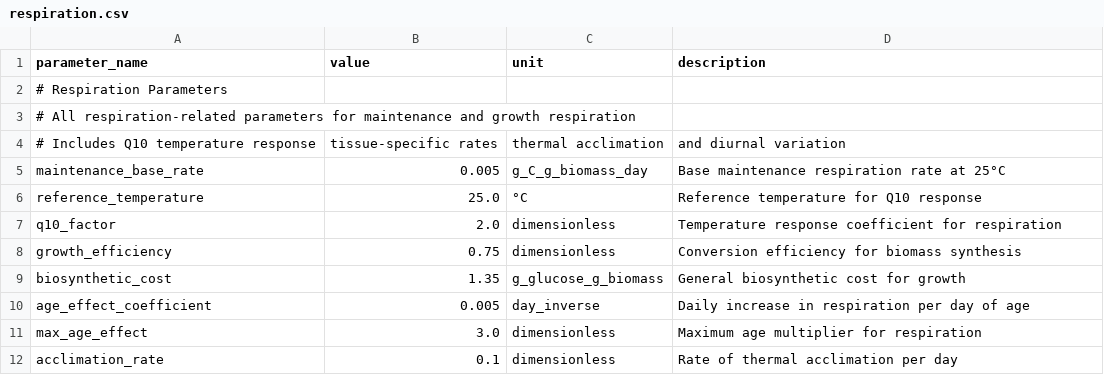
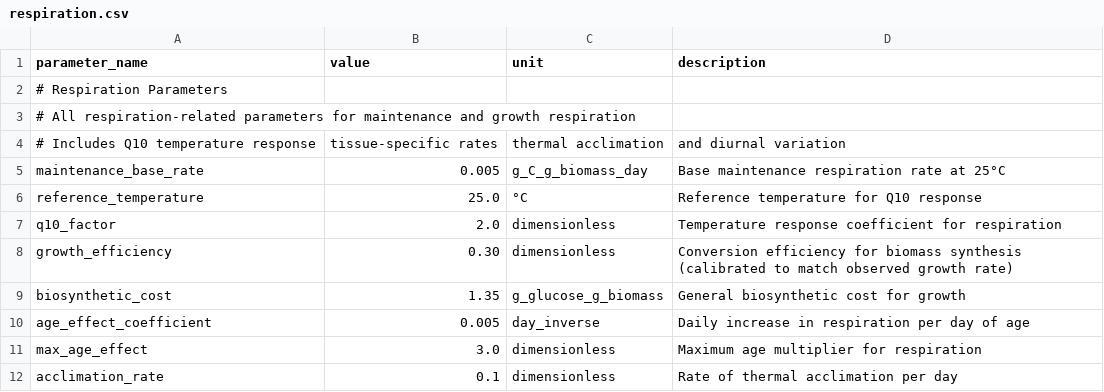
Before and after one commit to kapil-161/hydroponic_python, a CSV file: input/respiration.csv, drawn as a sheet; only a part is shown.

```diff
--- a/input/respiration.csv
+++ b/input/respiration.csv
@@ -7,3 +7,3 @@ reference_temperature,25.0,°C,Reference temperature for Q10 response
 q10_factor,2.0,dimensionless,Temperature response coefficient for respiration
-growth_efficiency,0.75,dimensionless,Conversion efficiency for biomass synthesis
+growth_efficiency,0.30,dimensionless,Conversion efficiency for biomass synthesis (calibrated to match observed growth rate)
 biosynthetic_cost,1.35,g_glucose_g_biomass,General biosynthetic cost for growth
```
Also changed, not shown: input/initials.csv, input/master_parameters.csv, 5 other files.
